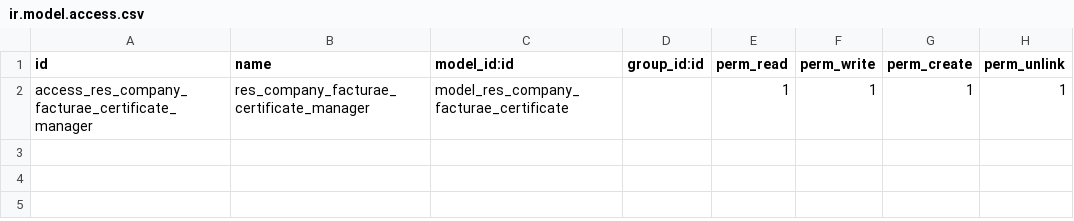
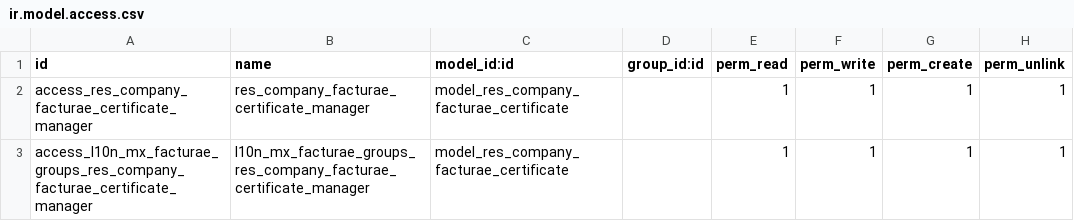
Before and after one commit to Vauxoo/addons-vauxoo, a CSV file: l10n_mx_facturae_cer/security/ir.model.access.csv, drawn as a sheet.

Commit message:
[IMP][l10n_mx_facturae_groups]add groups in ir.model.access.csv

```diff
--- a/l10n_mx_facturae_cer/security/ir.model.access.csv
+++ b/l10n_mx_facturae_cer/security/ir.model.access.csv
@@ -2 +2,2 @@ id,name,model_id:id,group_id:id,perm_read,perm_write,perm_create,perm_unlink
 access_res_company_facturae_certificate_manager,res_company_facturae_certificate_manager,model_res_company_facturae_certificate,,1,1,1,1
+access_l10n_mx_facturae_groups_res_company_facturae_certificate_manager,l10n_mx_facturae_groups_res_company_facturae_certificate_manager,model_res_company_facturae_certificate,,1,1,1,1
```
Also changed, not shown: l10n_mx_payment_method/security/ir.model.access.csv, 3 other files.
